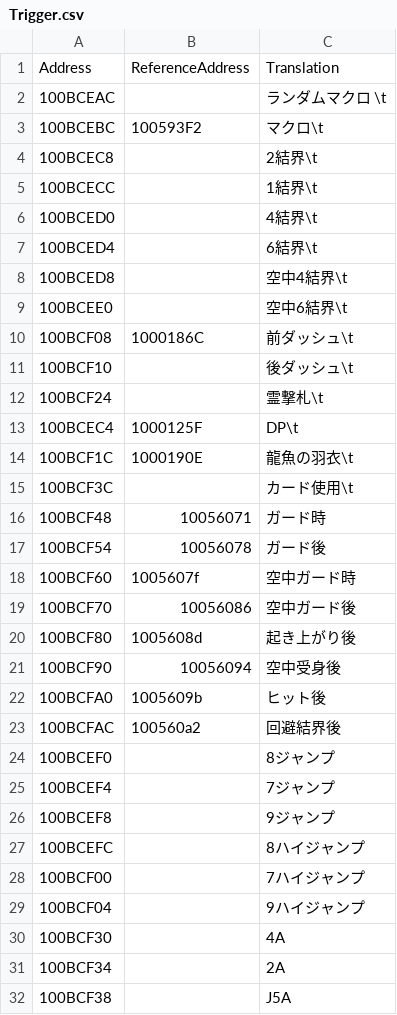
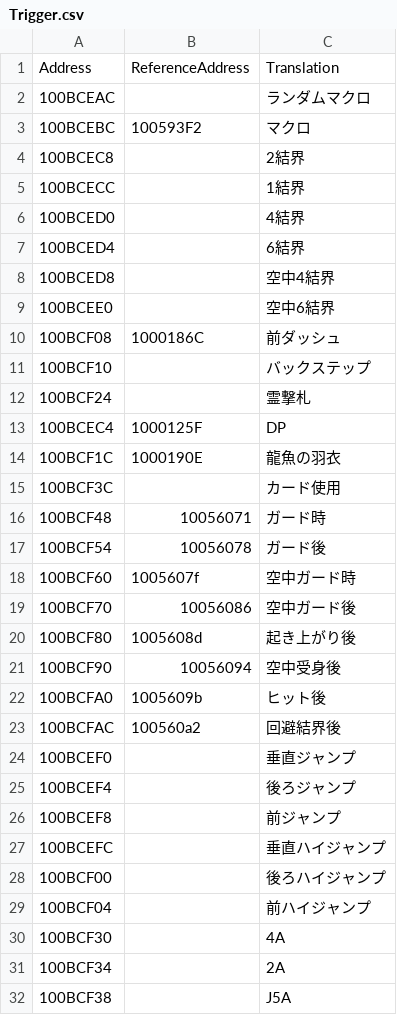
Before and after one commit to Eniwder/PEXIntlJp, a CSV file: PEXIntlJp/Trigger.csv, drawn as a sheet.

```diff
--- a/PEXIntlJp/Trigger.csv
+++ b/PEXIntlJp/Trigger.csv
@@ -1,16 +1,16 @@
 Address,ReferenceAddress,Translation
-100BCEAC,,ランダムマクロ \t
-100BCEBC,100593F2,マクロ\t
-100BCEC8,,2結界\t
-100BCECC,,1結界\t
-100BCED0,,4結界\t
-100BCED4,,6結界\t
-100BCED8,,空中4結界\t
-100BCEE0,,空中6結界\t
-100BCF08,1000186C,前ダッシュ\t
-100BCF10,,後ダッシュ\t
-100BCF24,,霊撃札\t
-100BCEC4,1000125F,DP\t
-100BCF1C,1000190E,龍魚の羽衣\t
-100BCF3C,,カード使用\t
+100BCEAC,,ランダムマクロ
+100BCEBC,100593F2,マクロ
+100BCEC8,,2結界
+100BCECC,,1結界
+100BCED0,,4結界
+100BCED4,,6結界
+100BCED8,,空中4結界
+100BCEE0,,空中6結界
+100BCF08,1000186C,前ダッシュ
+100BCF10,,バックステップ
+100BCF24,,霊撃札
+100BCEC4,1000125F,DP
+100BCF1C,1000190E,龍魚の羽衣
+100BCF3C,,カード使用
 100BCF48,10056071,ガード時
@@ -23,8 +23,8 @@
 100BCFAC,100560a2,回避結界後
-100BCEF0,,8ジャンプ
-100BCEF4,,7ジャンプ
-100BCEF8,,9ジャンプ
-100BCEFC,,8ハイジャンプ
-100BCF00,,7ハイジャンプ
-100BCF04,,9ハイジャンプ
+100BCEF0,,垂直ジャンプ
+100BCEF4,,後ろジャンプ
+100BCEF8,,前ジャンプ
+100BCEFC,,垂直ハイジャンプ
+100BCF00,,後ろハイジャンプ
+100BCF04,,前ハイジャンプ
 100BCF30,,4A
```
Also changed, not shown: PEXIntlJp/OptionsRight.csv.
